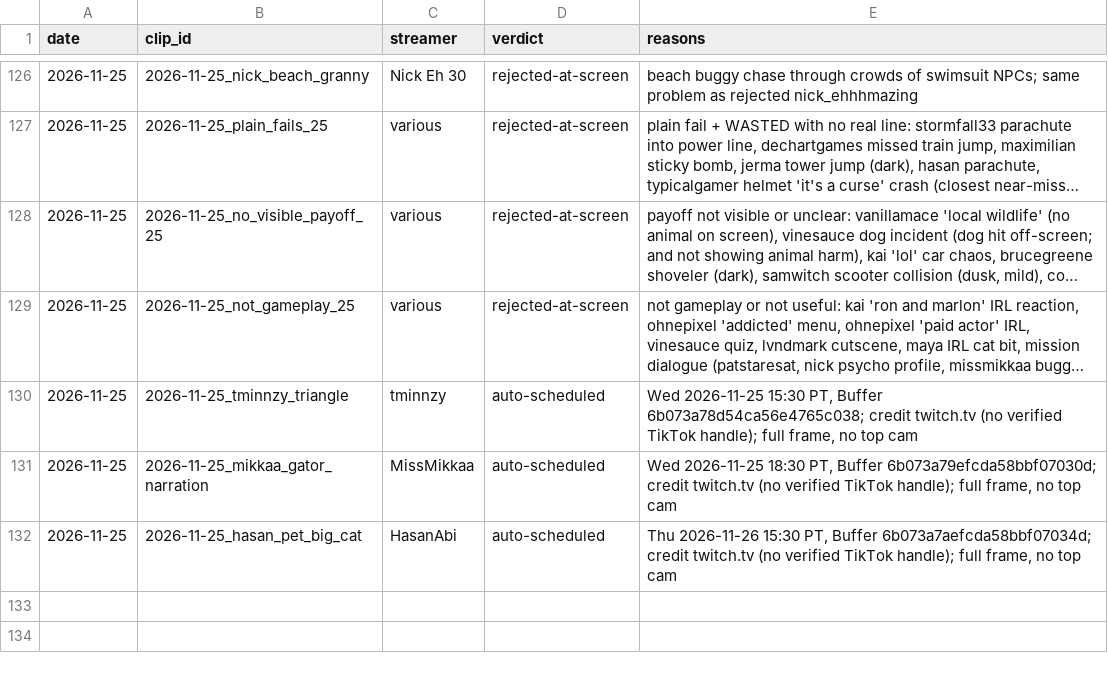
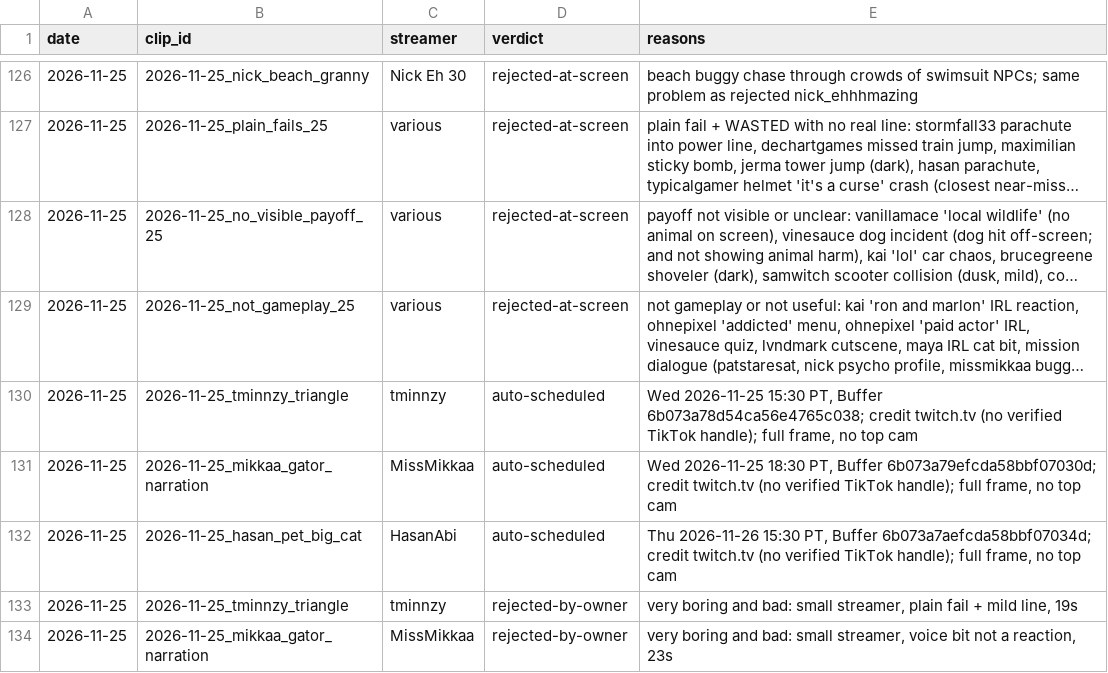
Before and after one commit to exvari/xvariclips-media, a CSV file: tools/decisions.csv, drawn as a sheet; only a part is shown, gaps mark what is left out; long unchanged cells end in ….

```diff
--- a/tools/decisions.csv
+++ b/tools/decisions.csv
@@ -132 +132,3 @@ date,clip_id,streamer,verdict,reasons
 2026-11-25,2026-11-25_hasan_pet_big_cat,HasanAbi,auto-scheduled,"Thu 2026-11-26 15:30 PT, Buffer 6b073a7aefcda58bbf07034d; credit twitch.tv (no verified TikTok handle); full frame, no top cam"
+2026-11-25,2026-11-25_tminnzy_triangle,tminnzy,rejected-by-owner,"very boring and bad: small streamer, plain fail + mild line, 19s"
+2026-11-25,2026-11-25_mikkaa_gator_narration,MissMikkaa,rejected-by-owner,"very boring and bad: small streamer, voice bit not a reaction, 23s"
```
Also changed, not shown: 2 other files.
